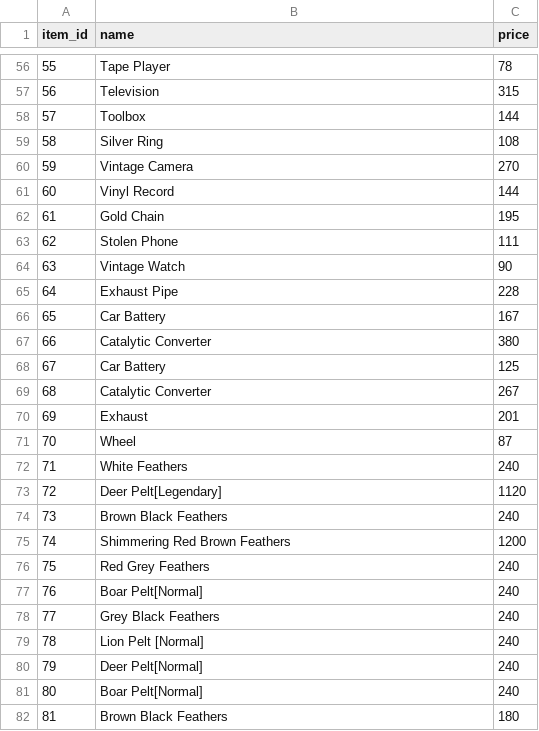
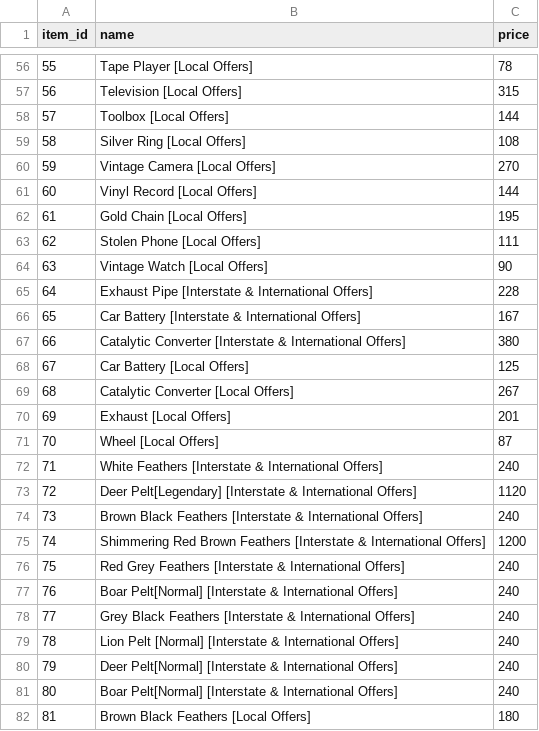
Before and after one commit to Pooksterlive/No-Pixel-Stuff, a CSV file: data/inventory.csv, drawn as a sheet; only a part is shown, gaps mark what is left out; the diff covers the shown part only.

Commit message:
Rewrite inventory CSV with item names including header labels

```diff
--- a/data/inventory.csv
+++ b/data/inventory.csv
@@ -56,27 +56,27 @@ item_id,name,price
-55,Tape Player,78
-56,Television,315
-57,Toolbox,144
-58,Silver Ring,108
-59,Vintage Camera,270
-60,Vinyl Record,144
-61,Gold Chain,195
-62,Stolen Phone,111
-63,Vintage Watch,90
-64,Exhaust Pipe,228
-65,Car Battery,167
-66,Catalytic Converter,380
-67,Car Battery,125
-68,Catalytic Converter,267
-69,Exhaust,201
-70,Wheel,87
-71,White Feathers,240
-72,Deer Pelt[Legendary],1120
-73,Brown Black Feathers,240
-74,Shimmering Red Brown Feathers,1200
-75,Red Grey Feathers,240
-76,Boar Pelt[Normal],240
-77,Grey Black Feathers,240
-78,Lion Pelt [Normal],240
-79,Deer Pelt[Normal],240
-80,Boar Pelt[Normal],240
-81,Brown Black Feathers,180
+55,Tape Player [Local Offers],78
+56,Television [Local Offers],315
+57,Toolbox [Local Offers],144
+58,Silver Ring [Local Offers],108
+59,Vintage Camera [Local Offers],270
+60,Vinyl Record [Local Offers],144
+61,Gold Chain [Local Offers],195
+62,Stolen Phone [Local Offers],111
+63,Vintage Watch [Local Offers],90
+64,Exhaust Pipe [Interstate & International Offers],228
+65,Car Battery [Interstate & International Offers],167
+66,Catalytic Converter [Interstate & International Offers],380
+67,Car Battery [Local Offers],125
+68,Catalytic Converter [Local Offers],267
+69,Exhaust [Local Offers],201
+70,Wheel [Local Offers],87
+71,White Feathers [Interstate & International Offers],240
+72,Deer Pelt[Legendary] [Interstate & International Offers],1120
+73,Brown Black Feathers [Interstate & International Offers],240
+74,Shimmering Red Brown Feathers [Interstate & International Offers],1200
+75,Red Grey Feathers [Interstate & International Offers],240
+76,Boar Pelt[Normal] [Interstate & International Offers],240
+77,Grey Black Feathers [Interstate & International Offers],240
+78,Lion Pelt [Normal] [Interstate & International Offers],240
+79,Deer Pelt[Normal] [Interstate & International Offers],240
+80,Boar Pelt[Normal] [Interstate & International Offers],240
+81,Brown Black Feathers [Local Offers],180
```
Also changed, not shown: 80 edited cells elsewhere in this file.
